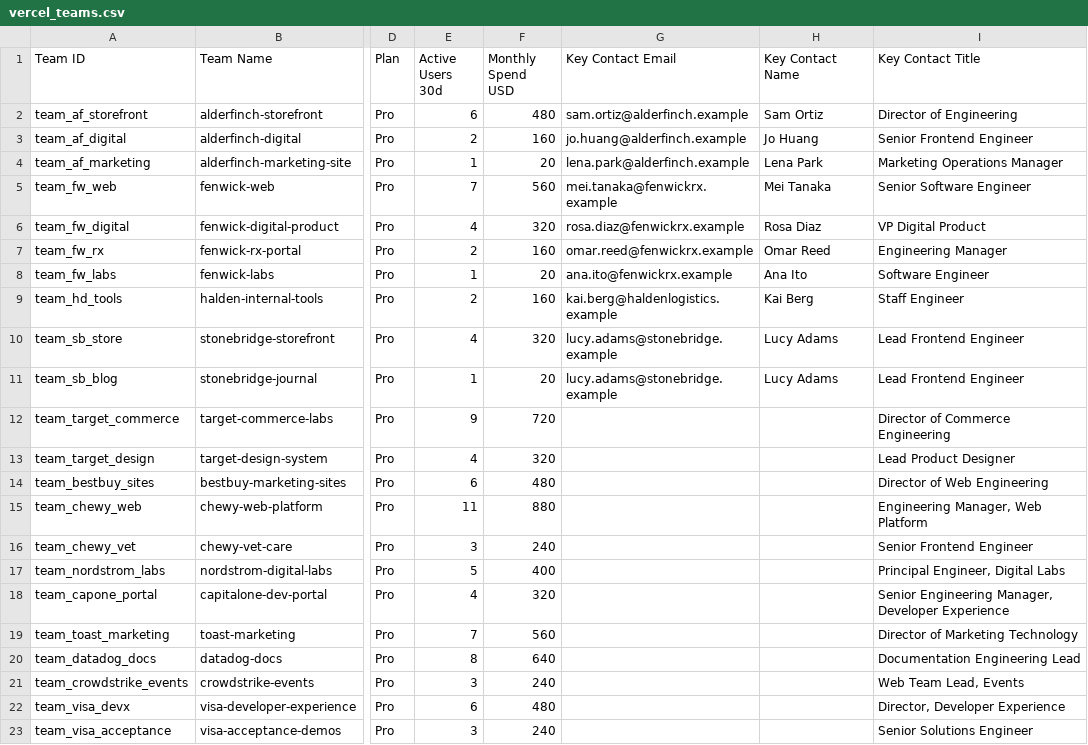
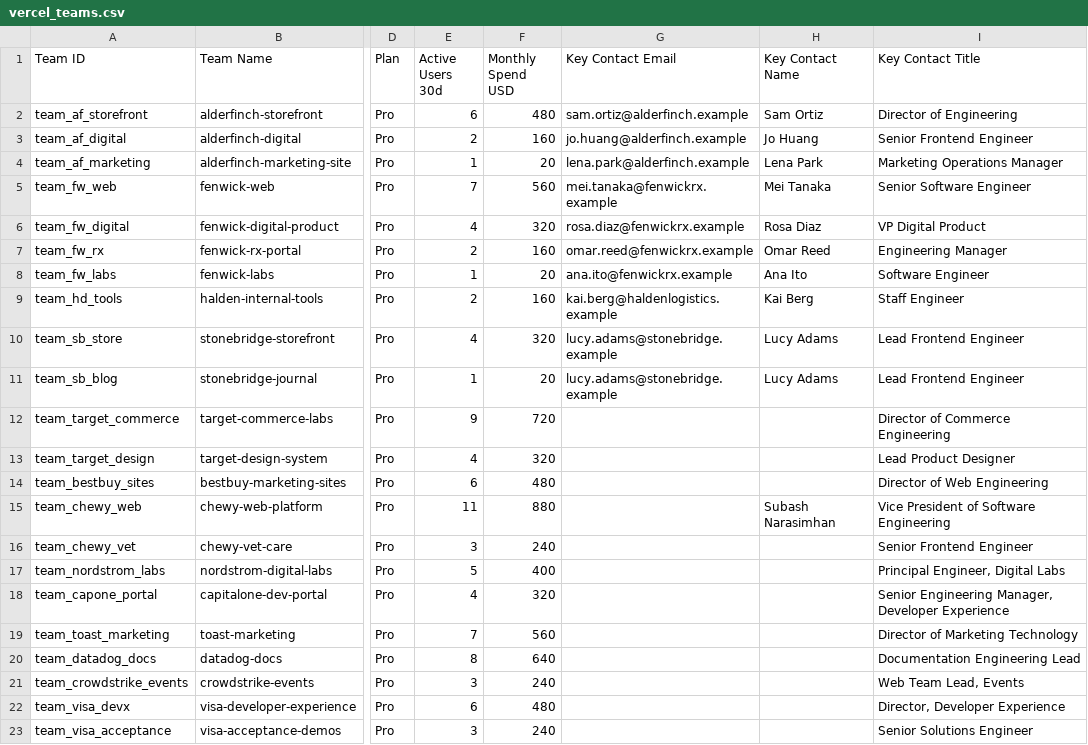
Before and after one commit to reiyi-lai/vercel-task, a CSV file: data/vercel/vercel_teams.csv, drawn as a sheet; only a part is shown, gaps mark what is left out; the diff names each change by its address in the sheet, - before the commit and + after, or states it on an @@ line.

```diff
--- a/data/vercel/vercel_teams.csv
+++ b/data/vercel/vercel_teams.csv
-H15 (Key Contact Name): (empty)
+H15 (Key Contact Name): Subash Narasimhan
-I15 (Key Contact Title): Engineering Manager, Web Platform
+I15 (Key Contact Title): Vice President of Software Engineering
```
Also changed, not shown: data/salesforce/Campaign.csv, data/salesforce/CampaignMember.csv, 53 other files.
